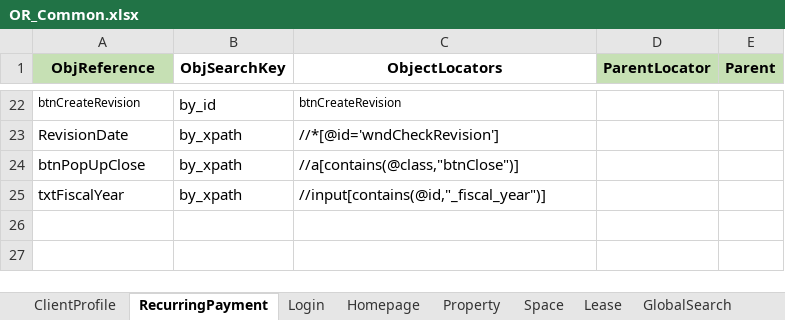
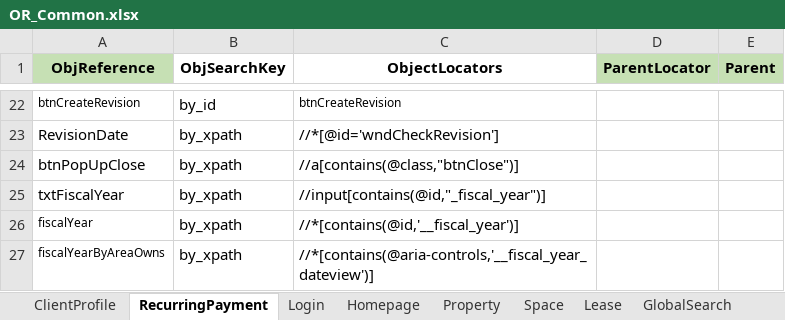
Before and after one commit to shahriarkamal-dsi/AMT-TestFrameWork, an Excel workbook: src/main/resources/objectLocator/OR_Common.xlsx, sheet RecurringPayment, drawn as a sheet; only a part is shown, gaps mark what is left out; values as stored, in another font and other column widths than the file's, no borders; conditional formats not drawn; the diff names each change by its address in the sheet, - before the commit and + after, or states it on an @@ line.

```diff
--- a/src/main/resources/objectLocator/OR_Common.xlsx (sheet RecurringPayment)
+++ b/src/main/resources/objectLocator/OR_Common.xlsx (sheet RecurringPayment)
+row 26: fiscalYear | by_xpath | //*[contains(@id,'__fiscal_year')]
+row 27: fiscalYearByAreaOwns | by_xpath | //*[contains(@aria-controls,'__fiscal_year_dateview')]
```
Also changed, not shown: src/main/resources/objectLocator/OR_FASB.xlsx, src/main/resources/testPlan/ModuleController.xlsx, 2 other files.
